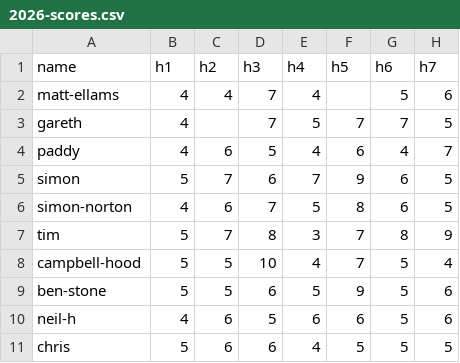
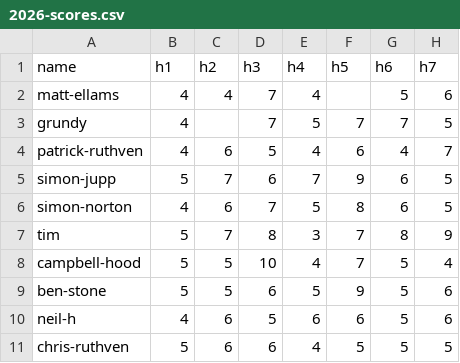
Before and after one commit to mangopop/ruthven, a CSV file: data/years/2026-scores.csv, drawn as a sheet; only a part is shown; the diff names each change by its address in the sheet, - before the commit and + after, or states it on an @@ line.

Commit message:
fix names

```diff
--- a/data/years/2026-scores.csv
+++ b/data/years/2026-scores.csv
-A3 (name): gareth
+A3 (name): grundy
-A4 (name): paddy
+A4 (name): patrick-ruthven
-A5 (name): simon
+A5 (name): simon-jupp
-A11 (name): chris
+A11 (name): chris-ruthven
```
